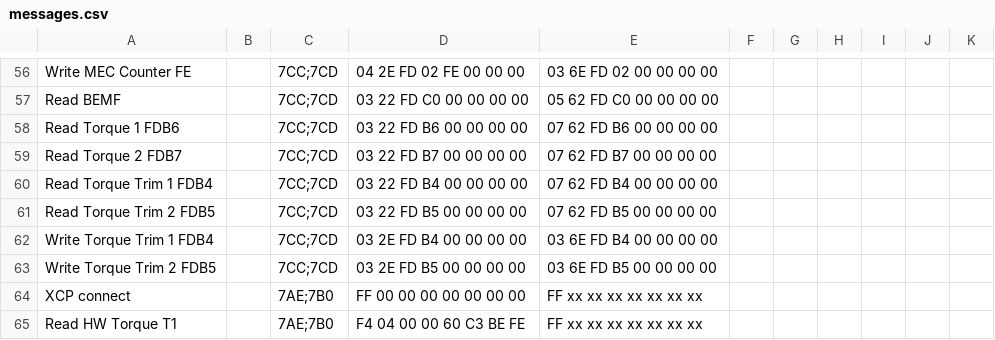
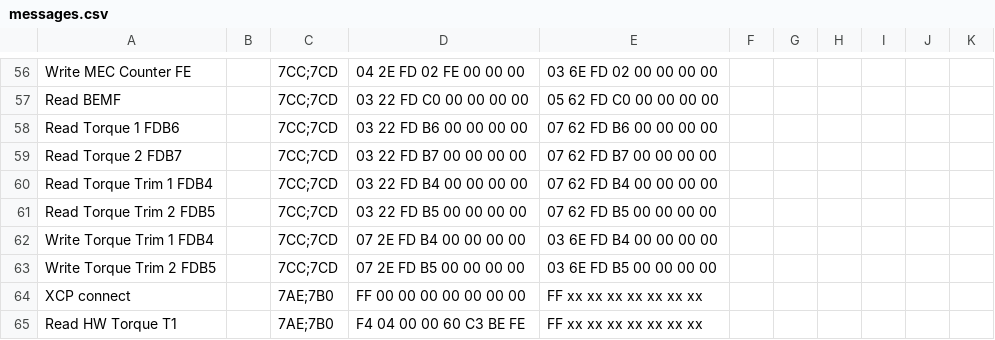
Before and after one commit to noffz-mbokcic/PR002108-BLT---Stella-Small, a CSV file: config/System data/messages.csv, drawn as a sheet; only a part is shown, gaps mark what is left out.

```diff
--- a/config/System data/messages.csv
+++ b/config/System data/messages.csv
@@ -61,4 +61,4 @@ Read Torque Trim 1 FDB4,,7CC;7CD,03 22 FD B4 00 00 00 00 ,07 62 FD B4 00 00 00 0
 Read Torque Trim 2 FDB5,,7CC;7CD,03 22 FD B5 00 00 00 00 ,07 62 FD B5 00 00 00 00,,,,,,
-Write Torque Trim 1 FDB4,,7CC;7CD,03 2E FD B4 00 00 00 00 ,03 6E FD B4 00 00 00 00,,,,,,
-Write Torque Trim 2 FDB5,,7CC;7CD,03 2E FD B5 00 00 00 00 ,03 6E FD B5 00 00 00 00,,,,,,
+Write Torque Trim 1 FDB4,,7CC;7CD,07 2E FD B4 00 00 00 00 ,03 6E FD B4 00 00 00 00,,,,,,
+Write Torque Trim 2 FDB5,,7CC;7CD,07 2E FD B5 00 00 00 00 ,03 6E FD B5 00 00 00 00,,,,,,
 XCP connect,,7AE;7B0,FF 00 00 00 00 00 00 00,FF xx xx xx xx xx xx xx,,,,,,
```
Also changed, not shown: 6 other files.
